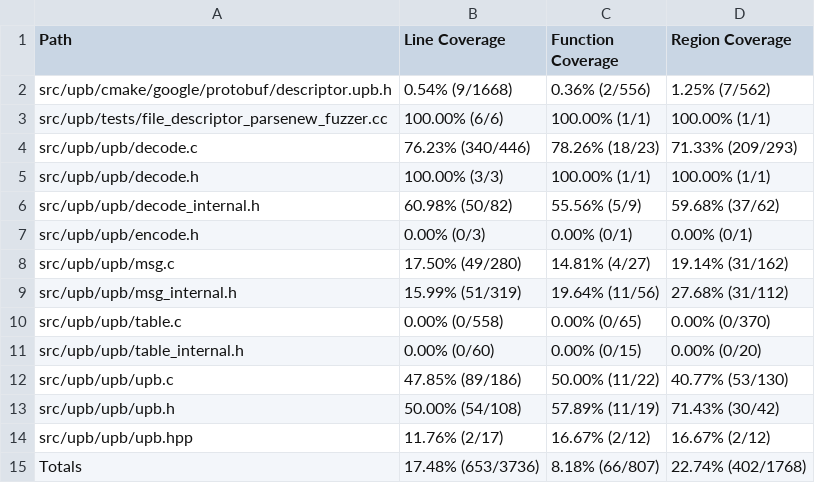
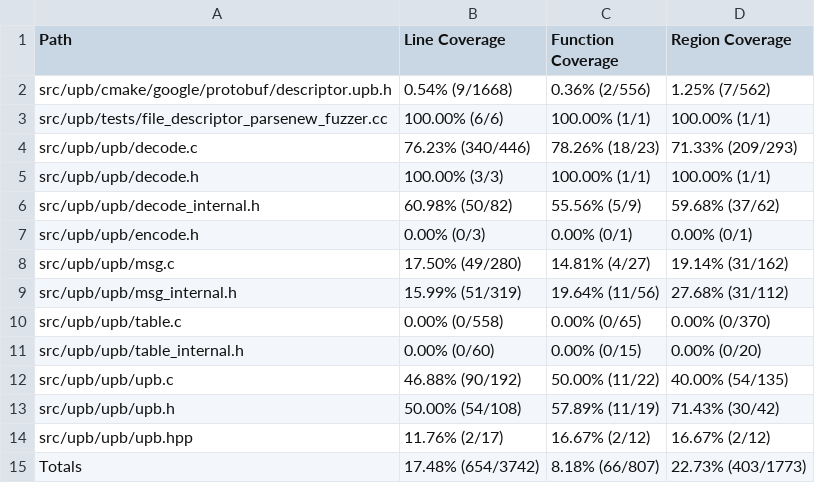
Before and after one commit to workerTmp/Nliossa_1, a CSV file: myWeb/CsvCov_upb_fuzz_parsenew.csv, drawn as a sheet.

```diff
--- a/myWeb/CsvCov_upb_fuzz_parsenew.csv
+++ b/myWeb/CsvCov_upb_fuzz_parsenew.csv
@@ -11,5 +11,5 @@ src/upb/upb/table.c,0.00% (0/558),0.00% (0/65),0.00% (0/370)
 src/upb/upb/table_internal.h,0.00% (0/60),0.00% (0/15),0.00% (0/20)
-src/upb/upb/upb.c,47.85% (89/186),50.00% (11/22),40.77% (53/130)
+src/upb/upb/upb.c,46.88% (90/192),50.00% (11/22),40.00% (54/135)
 src/upb/upb/upb.h,50.00% (54/108),57.89% (11/19),71.43% (30/42)
 src/upb/upb/upb.hpp,11.76% (2/17),16.67% (2/12),16.67% (2/12)
-Totals,17.48% (653/3736),8.18% (66/807),22.74% (402/1768)
+Totals,17.48% (654/3742),8.18% (66/807),22.73% (403/1773)
```
Also changed, not shown: 2 other files.
